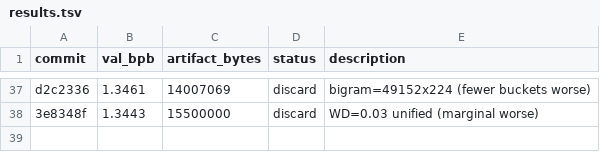
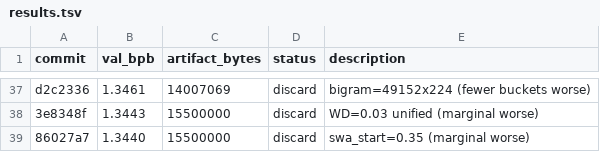
Before and after one commit to jzmyres/parameter-golf, a TSV file: experiments/results.tsv, drawn as a sheet; only a part is shown, gaps mark what is left out; the diff names each change by its address in the sheet, - before the commit and + after, or states it on an @@ line.

```diff
--- a/experiments/results.tsv
+++ b/experiments/results.tsv
+row 39: 86027a7 | 1.3440 | 15500000 | discard | swa_start=0.35 (marginal worse)
```
Also changed, not shown: 2 other files.
